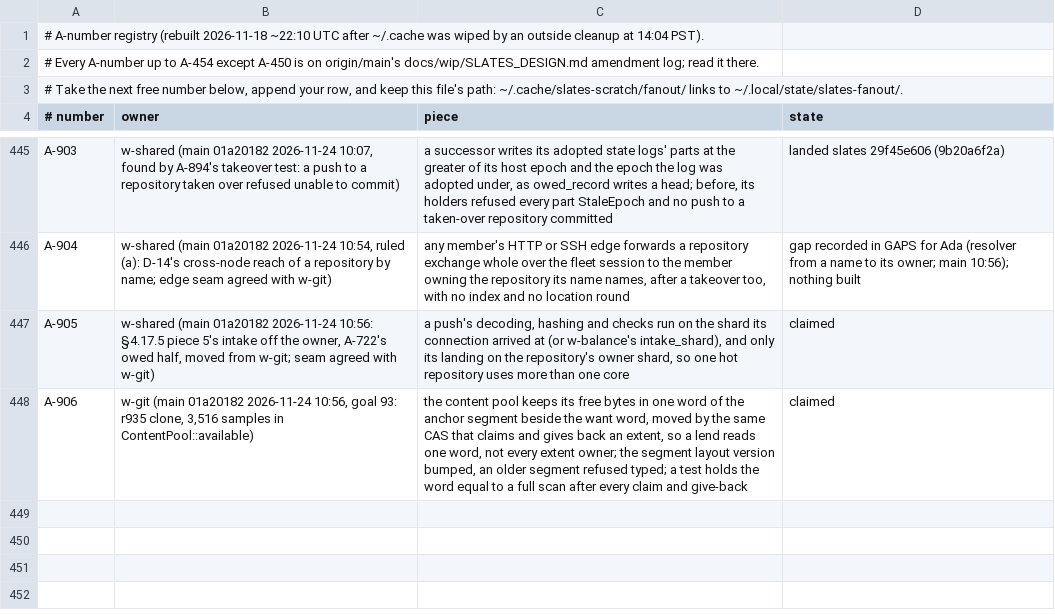
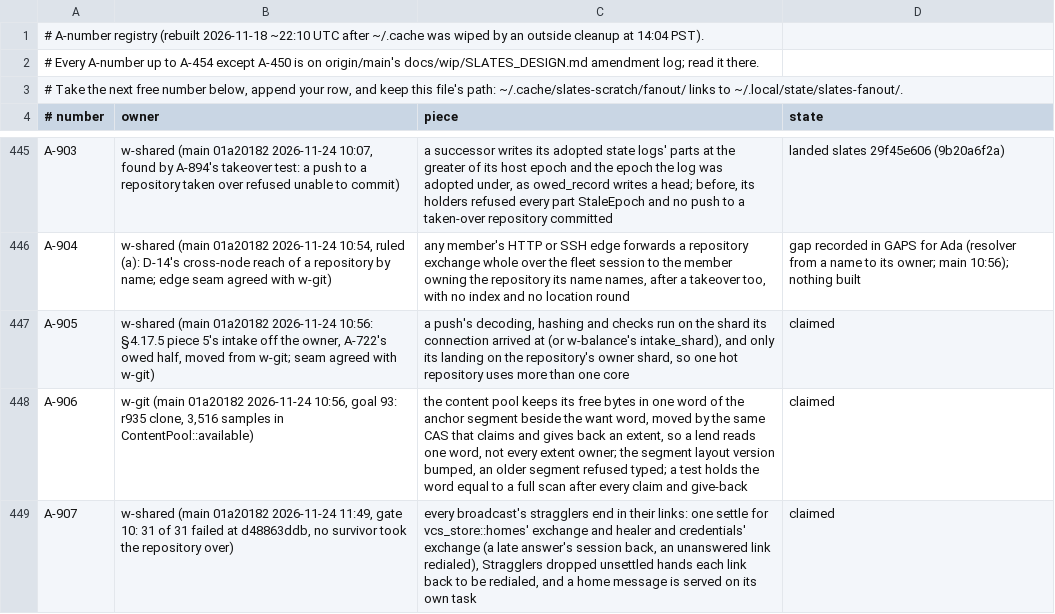
Before and after one commit to hyper-light/slates, a TSV file: amendments.tsv, drawn as a sheet; only a part is shown, gaps mark what is left out; the diff names each change by its address in the sheet, - before the commit and + after, or states it on an @@ line.

```diff
--- a/amendments.tsv
+++ b/amendments.tsv
+row 449: A-907 | w-shared (main 01a20182 2026-11-24 11:49, gate 10: 31 of 31 failed at d48863ddb, no survivor took the repository over) | every broadcast's stragglers end in their links: one settle for vcs_store::homes' exchange and healer and credentials' exchange (a late answer's session back, an unanswered link redialed), Stragglers dropped unsettled hands each link back to be redialed, and a home message is served on its own task | claimed
```
